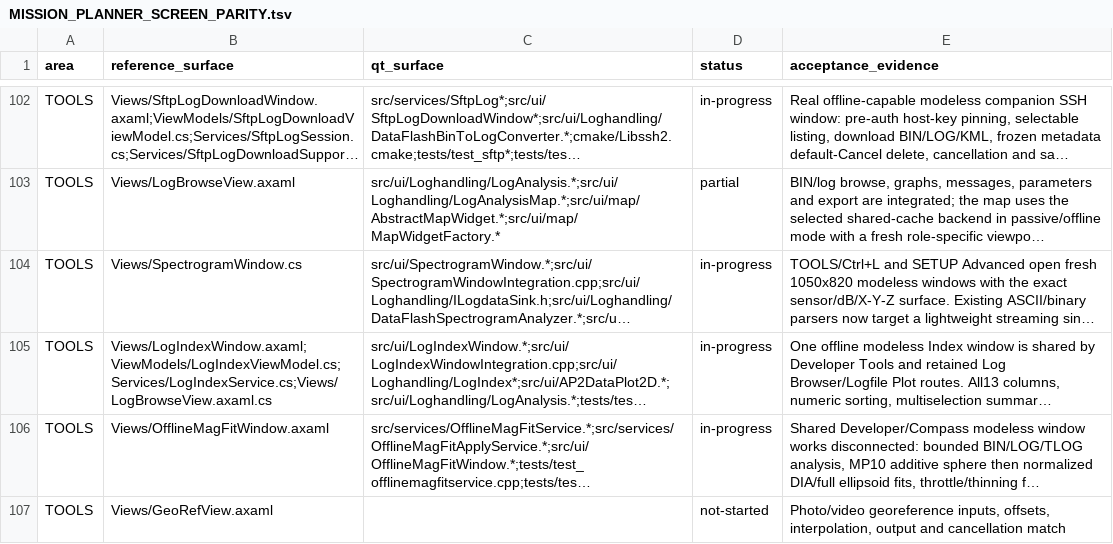
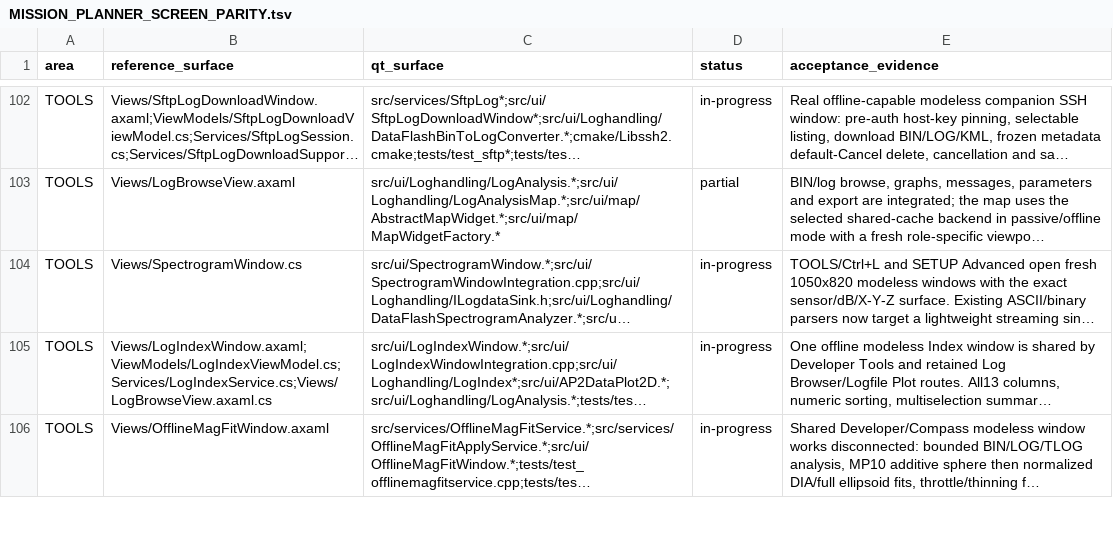
Before and after one commit to Rouniy/apm_planner, a TSV file: docs/porting/MISSION_PLANNER_SCREEN_PARITY.tsv, drawn as a sheet; only a part is shown, gaps mark what is left out; long unchanged cells end in …; removed rows and columns are numbered as before the commit, all else as after; the diff covers the shown part only; the diff names each change by its address in the sheet, - before the commit and + after, or states it on an @@ line.

```diff
--- a/docs/porting/MISSION_PLANNER_SCREEN_PARITY.tsv
+++ b/docs/porting/MISSION_PLANNER_SCREEN_PARITY.tsv
-row 107: TOOLS | Views/GeoRefView.axaml |  | not-started | Photo/video georeference inputs, offsets, interpolation, output and cancellation match
```
Also changed, not shown: 1 added row and 2 edited cells elsewhere in this file, docs/porting/PORTING_DEVIATIONS.tsv, 26 other files.
